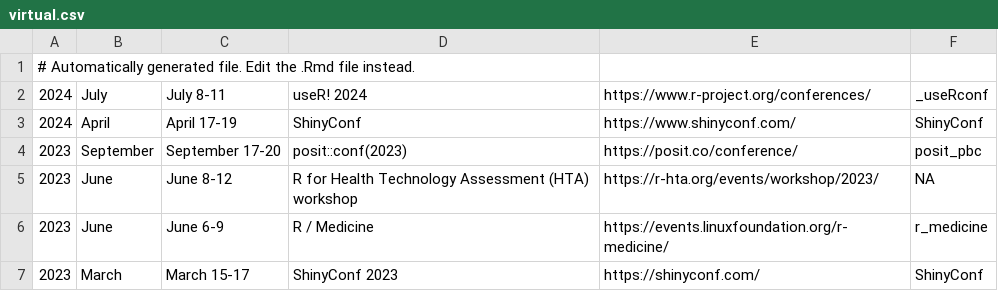
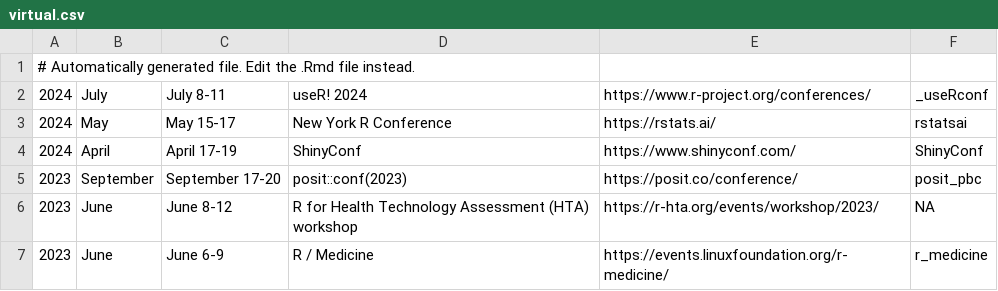
Before and after one commit to jumpingrivers/meetingsR, a CSV file: docs/virtual.csv, drawn as a sheet; only a part is shown; the shorter side is filled out with more unchanged rows.

```diff
--- a/docs/virtual.csv
+++ b/docs/virtual.csv
@@ -2,2 +2,3 @@
 2024,July,July 8-11,useR! 2024,https://www.r-project.org/conferences/,_useRconf
+2024,May,May 15-17,New York R Conference,https://rstats.ai/,rstatsai
 2024,April,April 17-19,ShinyConf,https://www.shinyconf.com/,ShinyConf
```
Also changed, not shown: docs/events.csv, 13 other files.
